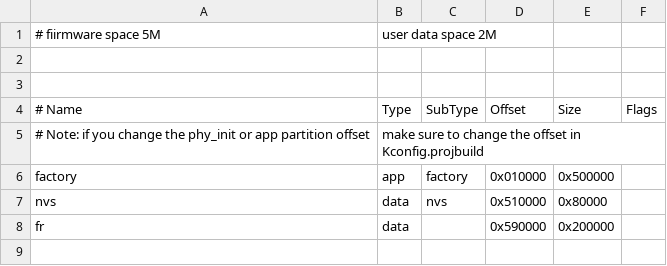
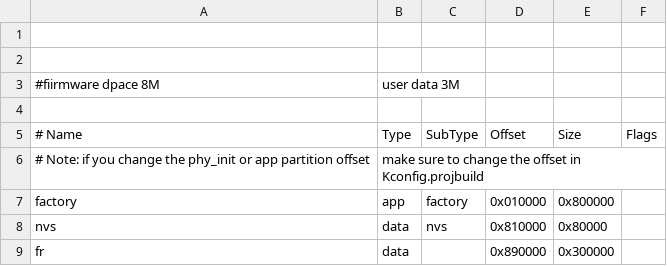
Before and after one commit to sozibalmamun/ESP32_Project, a CSV file: THT-Face/partitions.csv, drawn as a sheet.

Commit message:
add stomp part and change partition table to program 8

```diff
--- a/THT-Face/partitions.csv
+++ b/THT-Face/partitions.csv
@@ -1,3 +1,4 @@
-# fiirmware space 5M, user data space 2M
 
+
+#fiirmware dpace 8M, user data 3M
 
@@ -5,4 +6,4 @@
 # Note: if you change the phy_init or app partition offset, make sure to change the offset in Kconfig.projbuild,,,,
-factory, app,  factory, 0x010000, 0x500000,
-nvs,     data, nvs,     0x510000,0x80000,
-fr,      data,   ,      0x590000,0x200000,
+factory, app,  factory, 0x010000, 0x800000,
+nvs,     data, nvs,     0x810000,0x80000,
+fr,      data,   ,      0x890000,0x300000,
```
Also changed, not shown: 6 other files.
